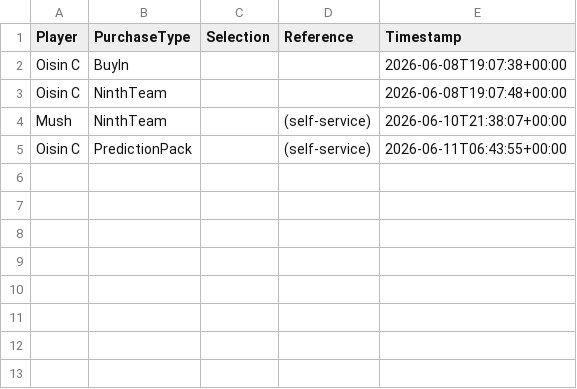
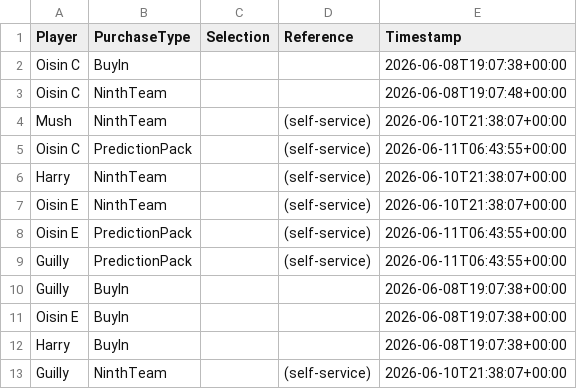
Before and after one commit to oisincarroll296/wc2026-sweepstake, a CSV file: data/purchases.csv, drawn as a sheet.

```diff
--- a/data/purchases.csv
+++ b/data/purchases.csv
@@ -5 +5,9 @@ Mush,NinthTeam,,(self-service),2026-06-10T21:38:07+00:00
 Oisin C,PredictionPack,,(self-service),2026-06-11T06:43:55+00:00
+Harry,NinthTeam,,(self-service),2026-06-10T21:38:07+00:00
+Oisin E,NinthTeam,,(self-service),2026-06-10T21:38:07+00:00
+Oisin E,PredictionPack,,(self-service),2026-06-11T06:43:55+00:00
+Guilly,PredictionPack,,(self-service),2026-06-11T06:43:55+00:00
+Guilly,BuyIn,,,2026-06-08T19:07:38+00:00
+Oisin E,BuyIn,,,2026-06-08T19:07:38+00:00
+Harry,BuyIn,,,2026-06-08T19:07:38+00:00
+Guilly,NinthTeam,,(self-service),2026-06-10T21:38:07+00:00
```
Also changed, not shown: data/players.csv.
